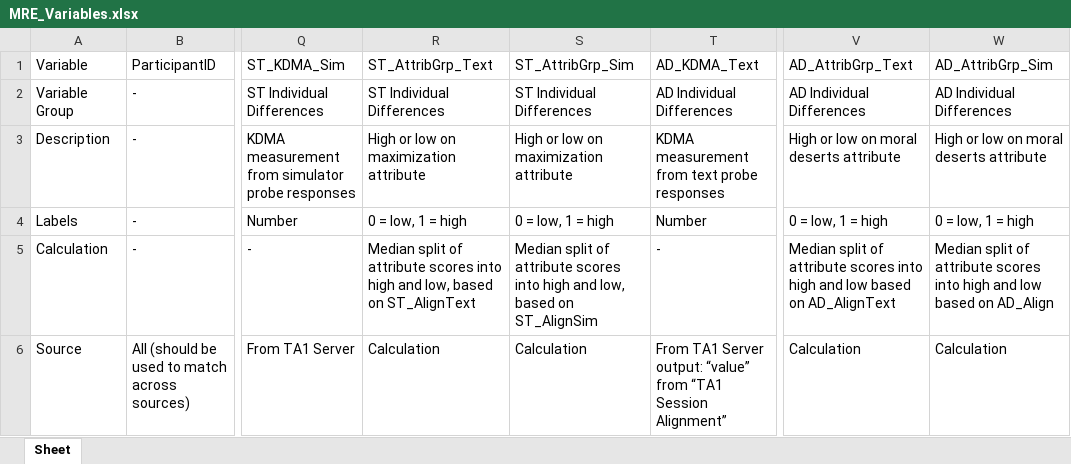
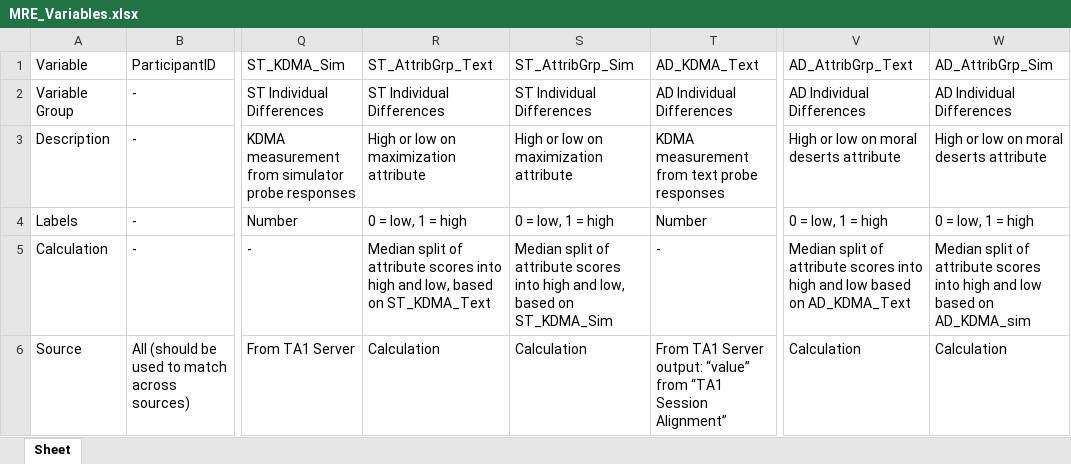
Before and after one commit to NextCenturyCorporation/itm-evaluation-dashboard, an Excel workbook: dashboard-ui/src/components/AggregateResults/MRE_Variables.xlsx, sheet Sheet, drawn as a sheet; only a part is shown, gaps mark what is left out; values as stored, in another font and other column widths than the file's, no borders; the diff names each change by its address in the sheet, - before the commit and + after, or states it on an @@ line.

Commit message:
one more

```diff
--- a/dashboard-ui/src/components/AggregateResults/MRE_Variables.xlsx (sheet Sheet)
+++ b/dashboard-ui/src/components/AggregateResults/MRE_Variables.xlsx (sheet Sheet)
-R5: …based on ST_AlignText
+R5: …based on ST_KDMA_Text
-S5: …based on ST_AlignSim
+S5: …based on ST_KDMA_Sim
-V5: …based on AD_AlignText
+V5: …based on AD_KDMA_Text
-W5: …based on AD_Align
+W5: …based on AD_KDMA_sim
```
